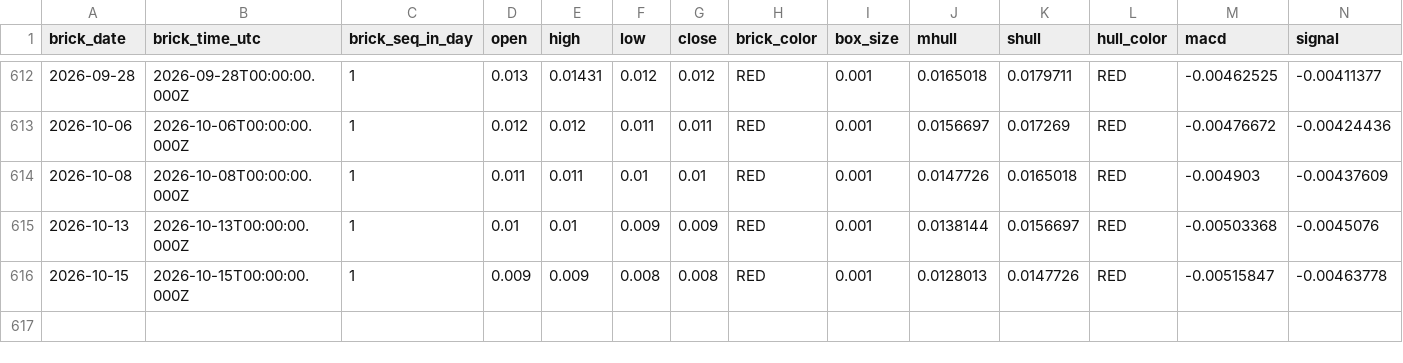
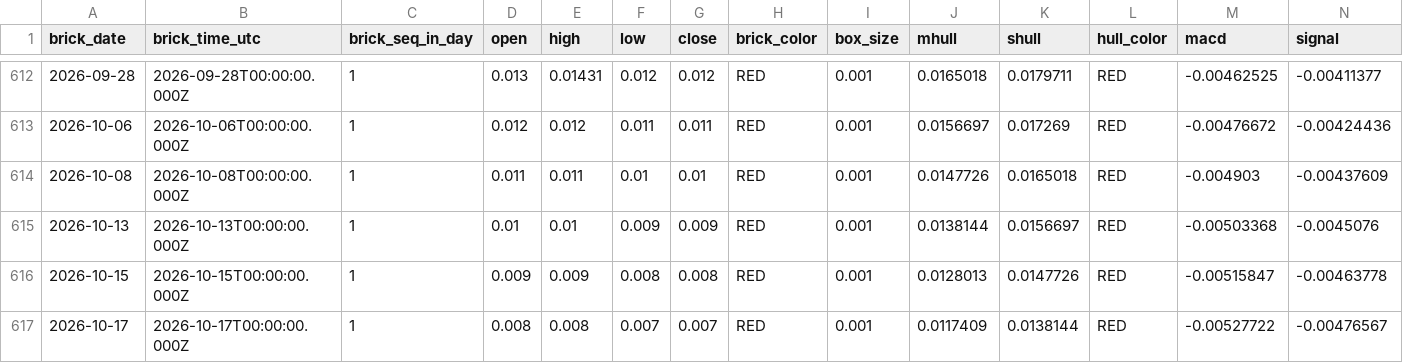
Before and after one commit to suvikshi-ui/suvikshi-ui.github.io, a CSV file: trx/data/coins/BINGX_BILLUSDT.P.csv, drawn as a sheet; only a part is shown, gaps mark what is left out; rows hold the shown columns only; the diff names each change by its address in the sheet, - before the commit and + after, or states it on an @@ line.

```diff
--- a/trx/data/coins/BINGX_BILLUSDT.P.csv
+++ b/trx/data/coins/BINGX_BILLUSDT.P.csv
+row 617: 2026-10-17 | 2026-10-17T00:00:00.000Z | 1 | 0.008 | 0.008 | 0.007 | 0.007 | RED | 0.001 | 0.0117409 | 0.0138144 | RED | -0.00527722 | -0.00476567
```
Also changed, not shown: trx/data/coins/BINGX_ADAUSDT.P.csv, trx/data/coins/BINGX_HYPEUSDT.P.csv, 17 other files.
